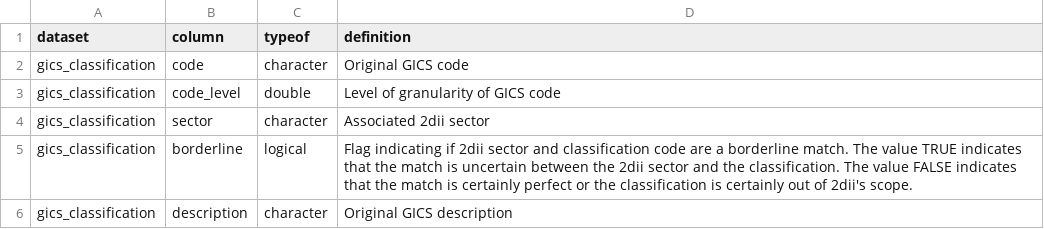
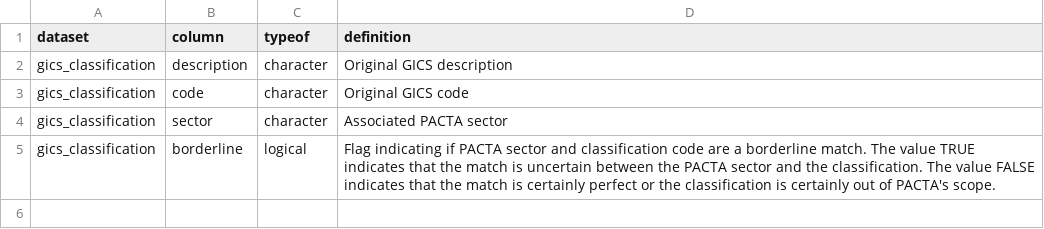
Before and after one commit to RMI-PACTA/r2dii.data, a CSV file: data-raw/data_dictionary/gics_classification.csv, drawn as a sheet.

```diff
--- a/data-raw/data_dictionary/gics_classification.csv
+++ b/data-raw/data_dictionary/gics_classification.csv
@@ -1,6 +1,5 @@
 dataset,column,typeof,definition
+gics_classification,description,character,Original GICS description
 gics_classification,code,character,Original GICS code
-gics_classification,code_level,double,Level of granularity of GICS code
-gics_classification,sector,character,Associated 2dii sector
-gics_classification,borderline,logical,Flag indicating if 2dii sector and classification code are a borderline match. The value TRUE indicates that the match is uncertain between the 2dii sector and the classification. The value FALSE indicates that the match is certainly perfect or the classification is certainly out of 2dii's scope.
-gics_classification,description,character,Original GICS description
+gics_classification,sector,character,Associated PACTA sector
+gics_classification,borderline,logical,Flag indicating if PACTA sector and classification code are a borderline match. The value TRUE indicates that the match is uncertain between the PACTA sector and the classification. The value FALSE indicates that the match is certainly perfect or the classification is certainly out of PACTA's scope.
```
Also changed, not shown: data-raw/data_dictionary/cnb_classification.csv, data-raw/data_dictionary/isic_classification.csv, 23 other files.
